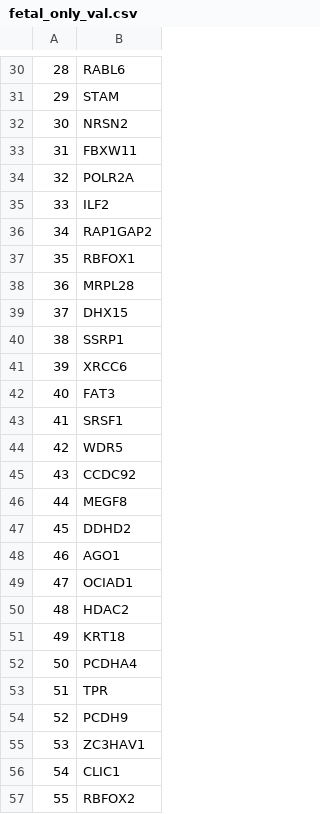
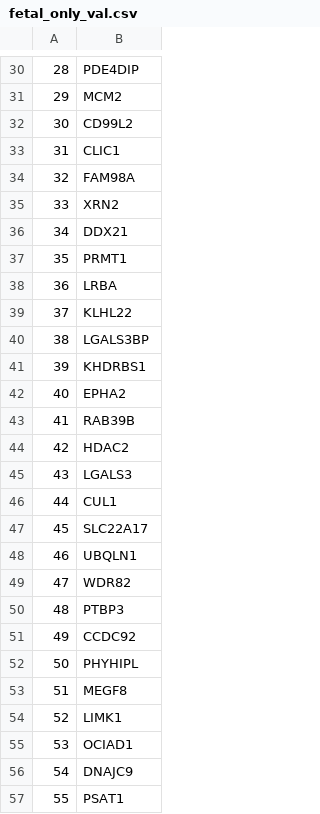
Before and after one commit to KarenYuanMei/SynSig, a CSV file: fetal_only_val.csv, drawn as a sheet; only a part is shown, gaps mark what is left out; the diff covers the shown part only.

```diff
--- a/fetal_only_val.csv
+++ b/fetal_only_val.csv
@@ -30,28 +30,28 @@
-28,RABL6
-29,STAM
-30,NRSN2
-31,FBXW11
-32,POLR2A
-33,ILF2
-34,RAP1GAP2
-35,RBFOX1
-36,MRPL28
-37,DHX15
-38,SSRP1
-39,XRCC6
-40,FAT3
-41,SRSF1
-42,WDR5
-43,CCDC92
-44,MEGF8
-45,DDHD2
-46,AGO1
-47,OCIAD1
-48,HDAC2
-49,KRT18
-50,PCDHA4
-51,TPR
-52,PCDH9
-53,ZC3HAV1
-54,CLIC1
-55,RBFOX2
+28,PDE4DIP
+29,MCM2
+30,CD99L2
+31,CLIC1
+32,FAM98A
+33,XRN2
+34,DDX21
+35,PRMT1
+36,LRBA
+37,KLHL22
+38,LGALS3BP
+39,KHDRBS1
+40,EPHA2
+41,RAB39B
+42,HDAC2
+43,LGALS3
+44,CUL1
+45,SLC22A17
+46,UBQLN1
+47,WDR82
+48,PTBP3
+49,CCDC92
+50,PHYHIPL
+51,MEGF8
+52,LIMK1
+53,OCIAD1
+54,DNAJC9
+55,PSAT1
```
Also changed, not shown: 107 edited cells elsewhere in this file, Feature_Importance_0.csv, Feature_Importance_1.csv, 19 other files.
